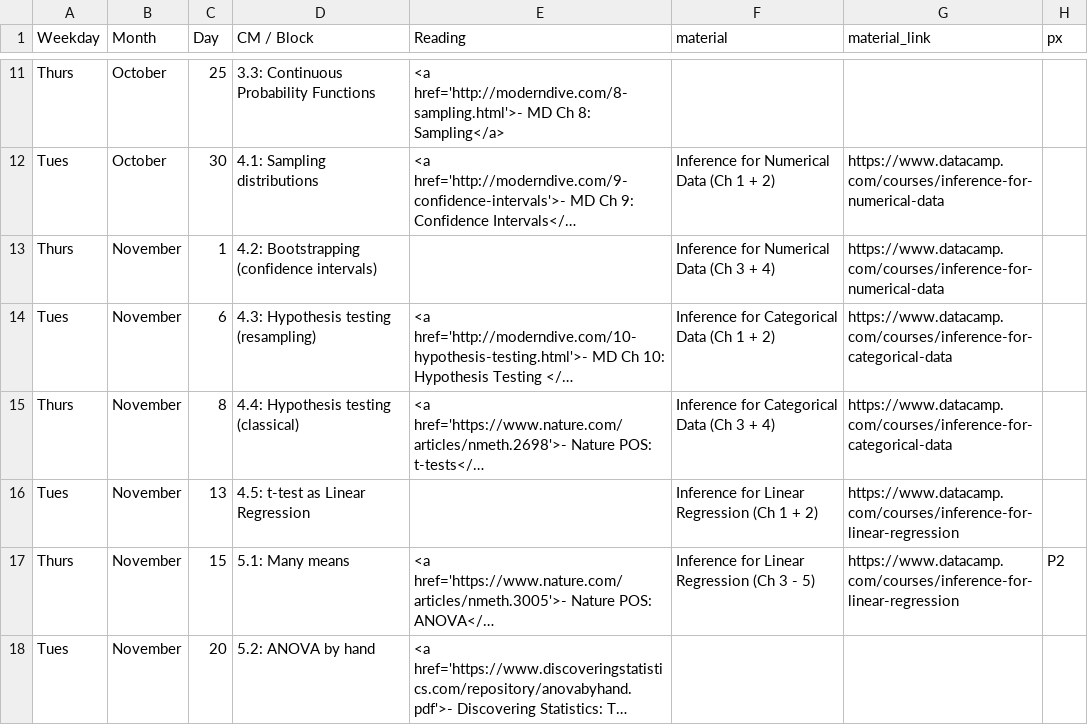
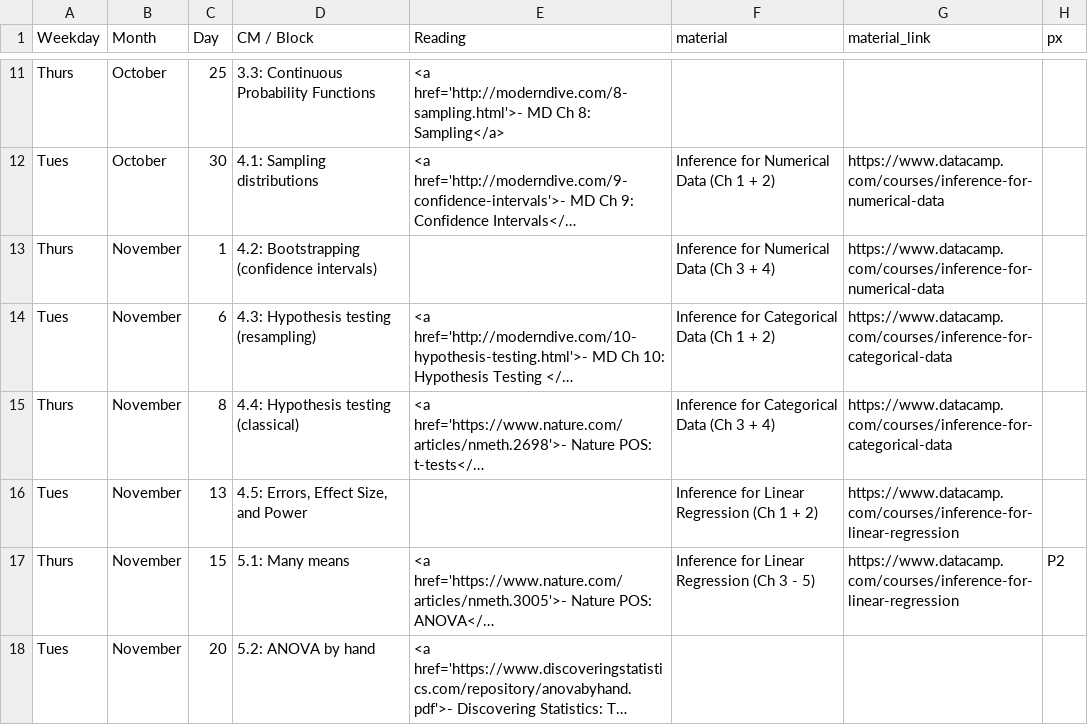
Before and after one commit to rebeccal/ohsu-math630, a CSV file: due.csv, drawn as a sheet; only a part is shown, gaps mark what is left out; long unchanged cells end in …; the diff names each change by its address in the sheet, - before the commit and + after, or states it on an @@ line.

```diff
--- a/due.csv
+++ b/due.csv
-D16 (CM / Block): 4.5: t-test as Linear Regression
+D16 (CM / Block): 4.5: Errors, Effect Size, and Power
```
Also changed, not shown: cm.csv, 11 other files.
